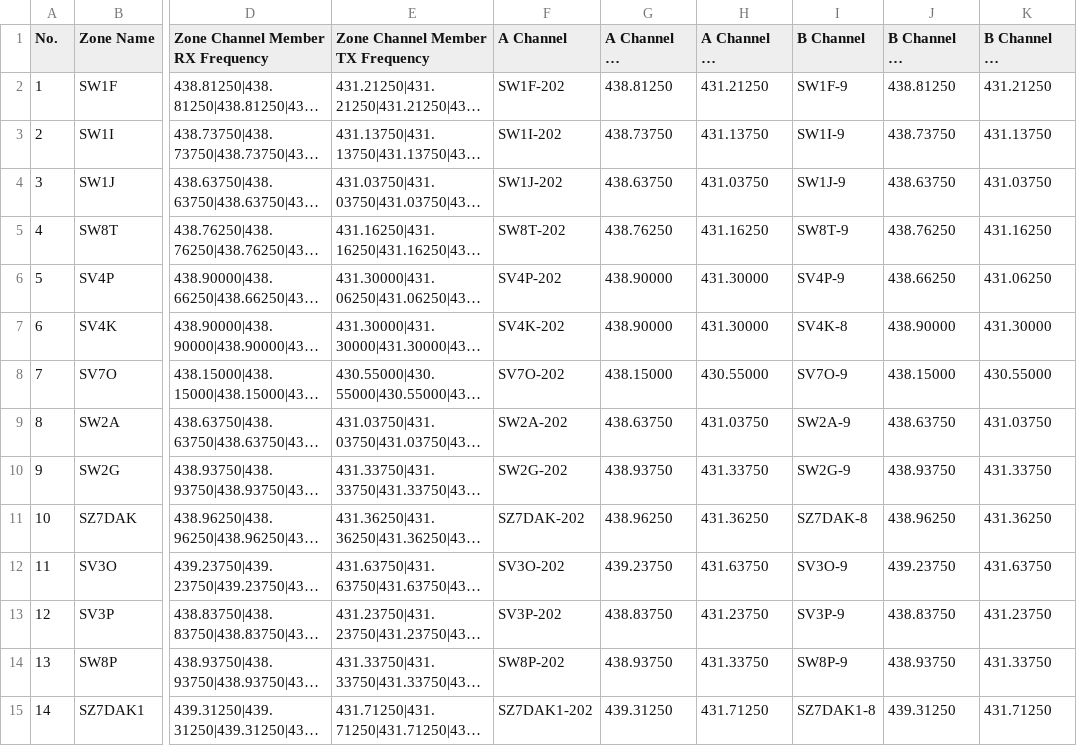
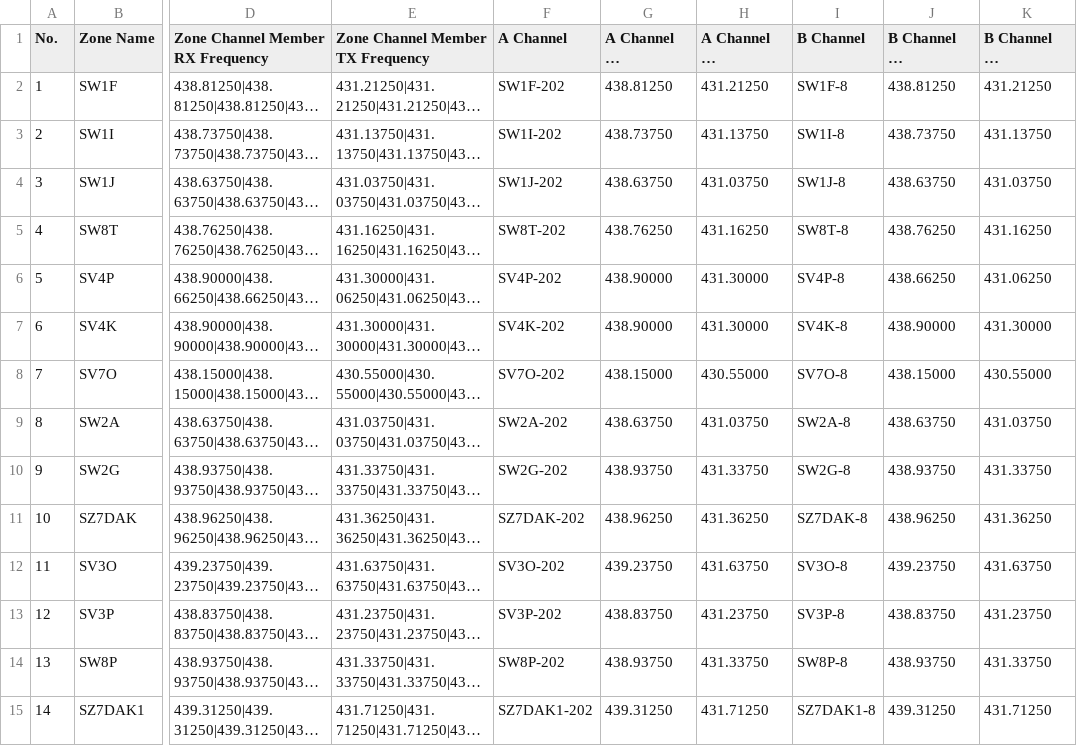
Before and after one commit to Ethelior/AnyTone878-SY2CRI, a CSV file: Zone.CSV, drawn as a sheet; only a part is shown, gaps mark what is left out; long unchanged cells end in …; the diff covers the shown part only; the diff names each change by its address in the sheet, - before the commit and + after, or states it on an @@ line.

Commit message:
Channels/Roaming update
New channels added + Roaming added + APRS Settings updated

```diff
--- a/Zone.CSV
+++ b/Zone.CSV
-I2 (B Channel): SW1F-9
+I2 (B Channel): SW1F-8
-I3 (B Channel): SW1I-9
+I3 (B Channel): SW1I-8
-I4 (B Channel): SW1J-9
+I4 (B Channel): SW1J-8
-I5 (B Channel): SW8T-9
+I5 (B Channel): SW8T-8
-I6 (B Channel): SV4P-9
+I6 (B Channel): SV4P-8
-I8 (B Channel): SV7O-9
+I8 (B Channel): SV7O-8
-I9 (B Channel): SW2A-9
+I9 (B Channel): SW2A-8
-I10 (B Channel): SW2G-9
+I10 (B Channel): SW2G-8
-I12 (B Channel): SV3O-9
+I12 (B Channel): SV3O-8
-I13 (B Channel): SV3P-9
+I13 (B Channel): SV3P-8
-I14 (B Channel): SW8P-9
+I14 (B Channel): SW8P-8
```
Also changed, not shown: 2 added rows and 10 edited cells elsewhere in this file, ScanList.CSV, 3 other files.
